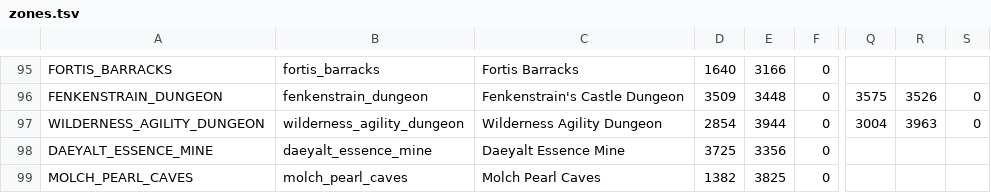
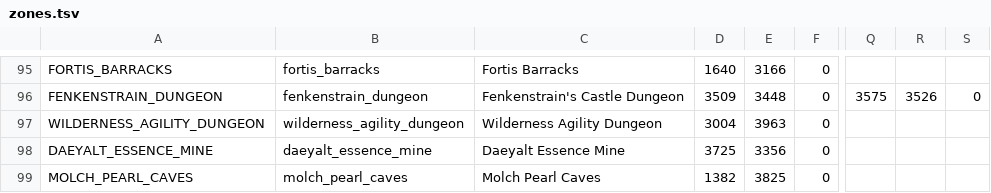
Before and after one commit to n-oost/atlas-of-gielinor, a TSV file: src/main/resources/atlasofgielinor/dungeons/zones.tsv, drawn as a sheet; only a part is shown, gaps mark what is left out; the diff names each change by its address in the sheet, - before the commit and + after, or states it on an @@ line.

```diff
--- a/src/main/resources/atlasofgielinor/dungeons/zones.tsv
+++ b/src/main/resources/atlasofgielinor/dungeons/zones.tsv
-D97: 2854
+D97: 3004
-E97: 3944
+E97: 3963
-Q97: 3004
+Q97: (empty)
-R97: 3963
+R97: (empty)
-S97: 0
+S97: (empty)
```
Also changed, not shown: 42 other files.
